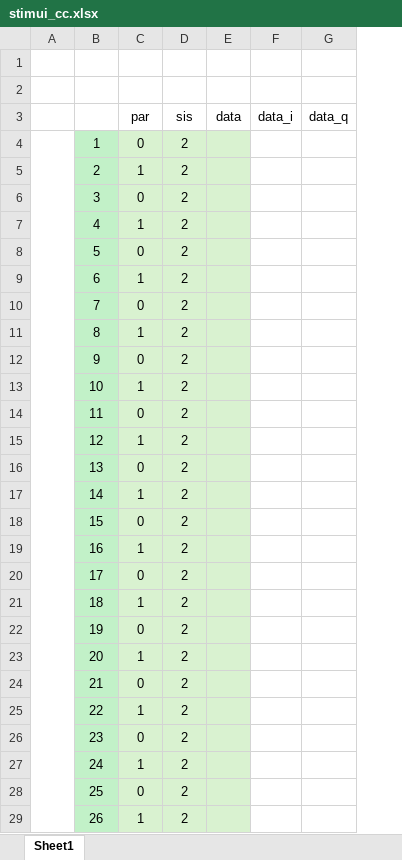
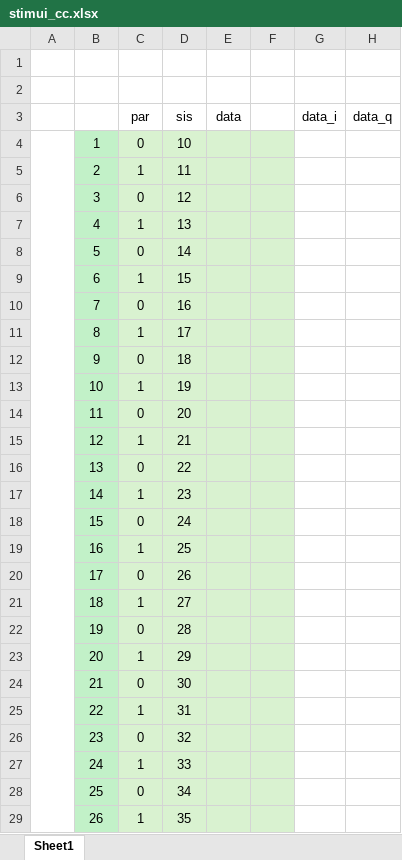
Before and after one commit to jsanchezalmagro/vhdl, an Excel workbook: stimui_cc.xlsx, sheet Sheet1, drawn as a sheet; only a part is shown; values as stored, in another font and other column widths than the file's, no borders; the diff covers the shown part only; the diff names each change by its address in the sheet, - before the commit and + after, or states it on an @@ line.

Commit message:
Update

```diff
--- a/stimui_cc.xlsx (sheet Sheet1)
+++ b/stimui_cc.xlsx (sheet Sheet1)
+column F, empty
-D4: 2
+D4: 10
-D5: 2
+D5: 11
-D6: 2
+D6: 12
-D7: 2
+D7: 13
-D8: 2
+D8: 14
-D9: 2
+D9: 15
-D10: 2
+D10: 16
-D11: 2
+D11: 17
-D12: 2
+D12: 18
-D13: 2
+D13: 19
-D14: 2
+D14: 20
-D15: 2
+D15: 21
-D16: 2
+D16: 22
-D17: 2
+D17: 23
-D18: 2
+D18: 24
-D19: 2
+D19: 25
-D20: 2
+D20: 26
-D21: 2
+D21: 27
-D22: 2
+D22: 28
-D23: 2
+D23: 29
-D24: 2
+D24: 30
-D25: 2
+D25: 31
-D26: 2
+D26: 32
-D27: 2
+D27: 33
-D28: 2
+D28: 34
-D29: 2
+D29: 35
```
Also changed, not shown: 38 edited cells elsewhere in this sheet, formulas that keep their value.
